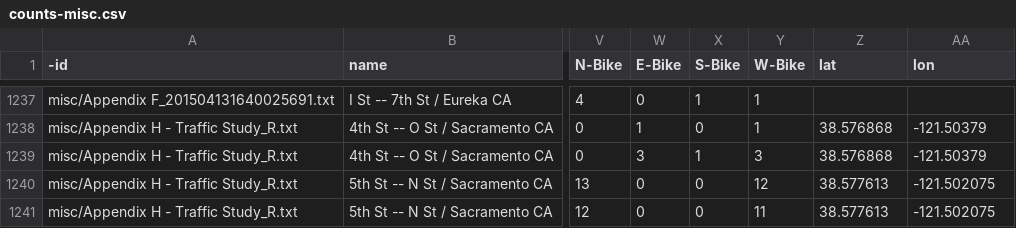
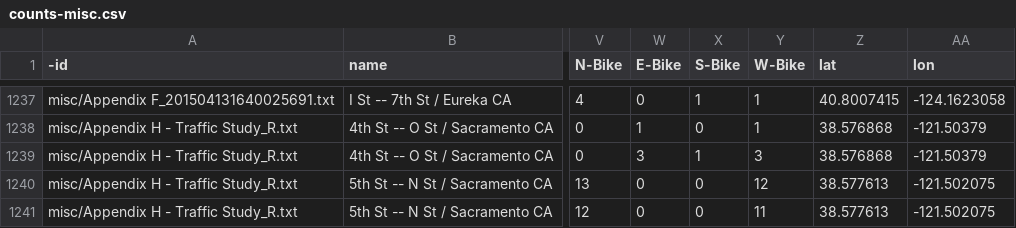
Before and after one commit to e-n-f/rtc-traffic-counts, a CSV file: counts-misc.csv, drawn as a sheet; only a part is shown, gaps mark what is left out; the diff covers the shown part only; the diff names each change by its address in the sheet, - before the commit and + after, or states it on an @@ line.

```diff
--- a/counts-misc.csv
+++ b/counts-misc.csv
-Z1237 (lat): (empty)
+Z1237 (lat): 40.8007415
-AA1237 (lon): (empty)
+AA1237 (lon): -124.1623058
```
Also changed, not shown: 54 edited cells elsewhere in this file, 1 other file.
